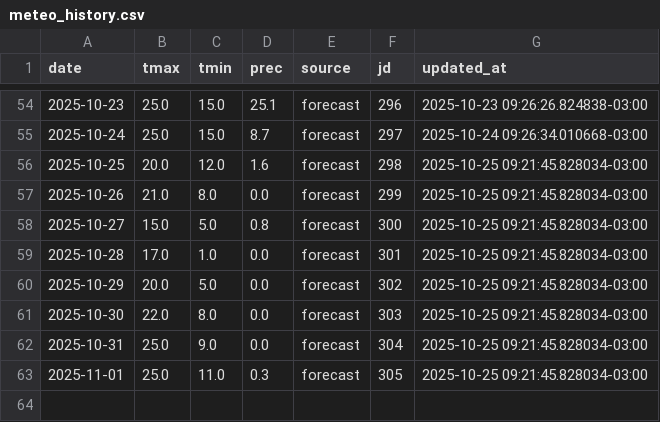
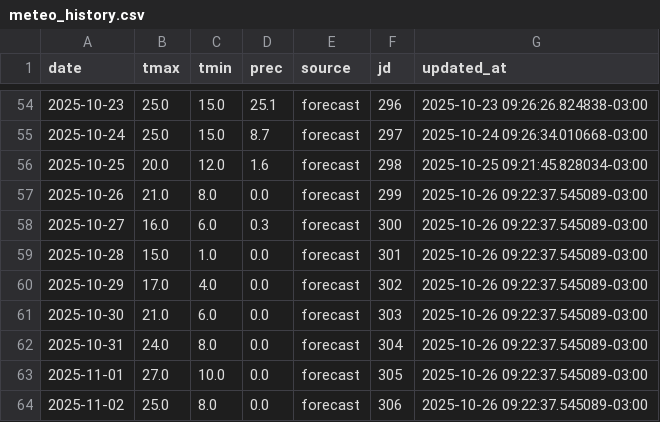
Before and after one commit to PREDWEEM/EUPHOOLA, a CSV file: meteo_history.csv, drawn as a sheet; only a part is shown, gaps mark what is left out.

```diff
--- a/meteo_history.csv
+++ b/meteo_history.csv
@@ -56,8 +56,9 @@ date,tmax,tmin,prec,source,jd,updated_at
 2025-10-25,20.0,12.0,1.6,forecast,298,2025-10-25 09:21:45.828034-03:00
-2025-10-26,21.0,8.0,0.0,forecast,299,2025-10-25 09:21:45.828034-03:00
-2025-10-27,15.0,5.0,0.8,forecast,300,2025-10-25 09:21:45.828034-03:00
-2025-10-28,17.0,1.0,0.0,forecast,301,2025-10-25 09:21:45.828034-03:00
-2025-10-29,20.0,5.0,0.0,forecast,302,2025-10-25 09:21:45.828034-03:00
-2025-10-30,22.0,8.0,0.0,forecast,303,2025-10-25 09:21:45.828034-03:00
-2025-10-31,25.0,9.0,0.0,forecast,304,2025-10-25 09:21:45.828034-03:00
-2025-11-01,25.0,11.0,0.3,forecast,305,2025-10-25 09:21:45.828034-03:00
+2025-10-26,21.0,8.0,0.0,forecast,299,2025-10-26 09:22:37.545089-03:00
+2025-10-27,16.0,6.0,0.3,forecast,300,2025-10-26 09:22:37.545089-03:00
+2025-10-28,15.0,1.0,0.0,forecast,301,2025-10-26 09:22:37.545089-03:00
+2025-10-29,17.0,4.0,0.0,forecast,302,2025-10-26 09:22:37.545089-03:00
+2025-10-30,21.0,6.0,0.0,forecast,303,2025-10-26 09:22:37.545089-03:00
+2025-10-31,24.0,8.0,0.0,forecast,304,2025-10-26 09:22:37.545089-03:00
+2025-11-01,27.0,10.0,0.0,forecast,305,2025-10-26 09:22:37.545089-03:00
+2025-11-02,25.0,8.0,0.0,forecast,306,2025-10-26 09:22:37.545089-03:00
```
